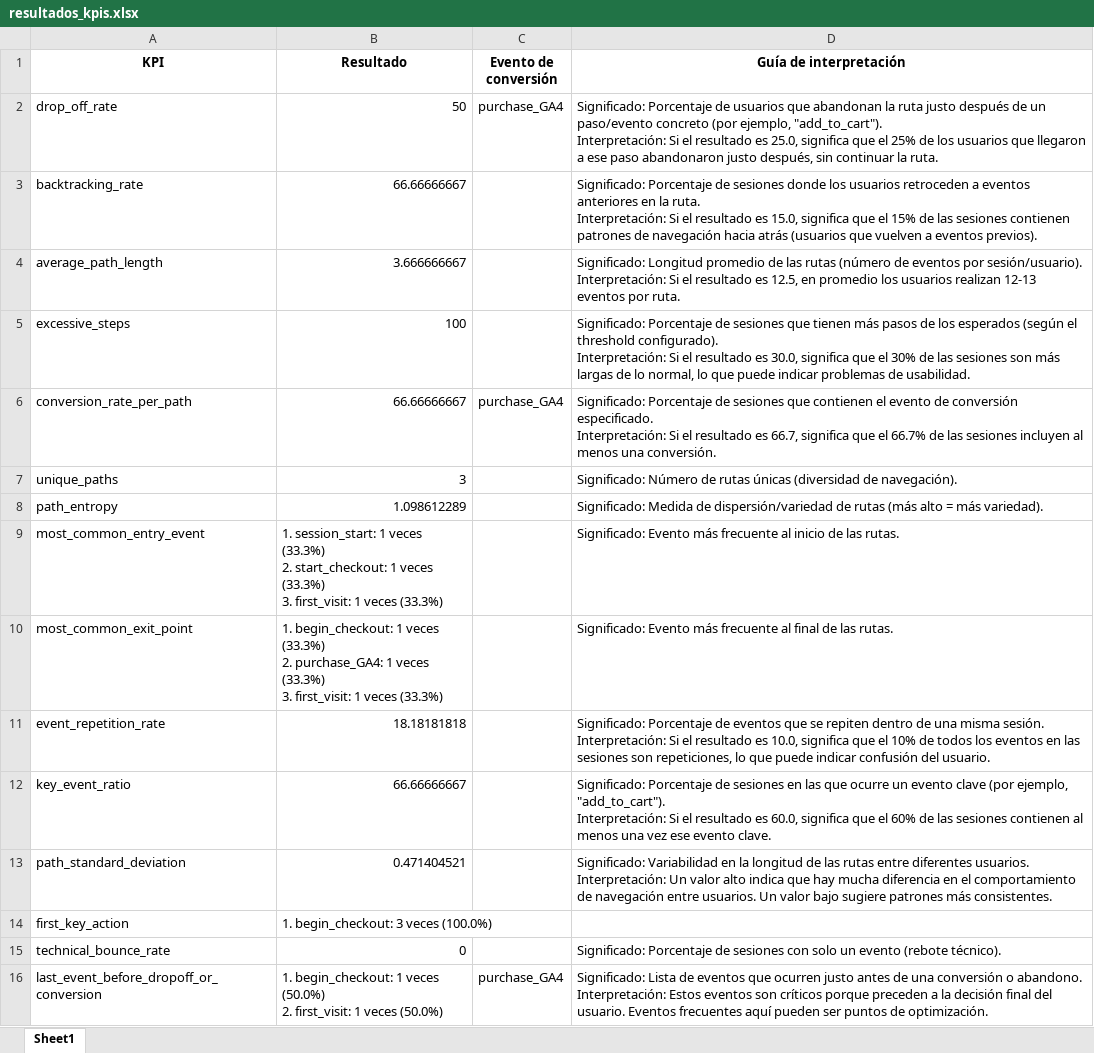
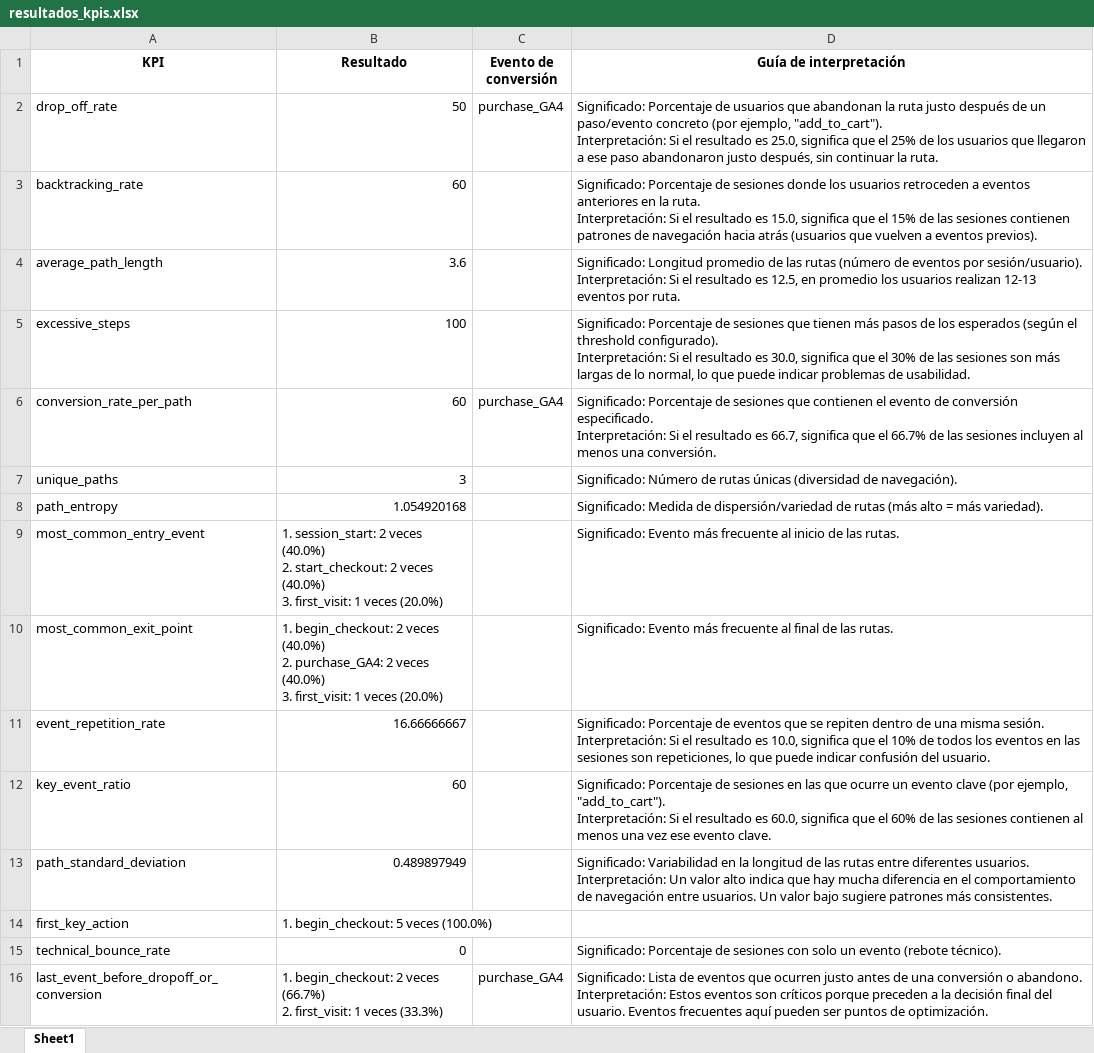
Before and after one commit to payupython/cja_str, an Excel workbook: CursorAI/RouteAnalysys/data/export/resultados_kpis.xlsx, sheet Sheet1, drawn as a sheet; only a part is shown; values as stored, in another font and other column widths than the file's, no borders; ↵ is a line break in a cell; the diff covers the shown part only; the diff names each change by its address in the sheet, - before the commit and + after, or states it on an @@ line.

```diff
--- a/CursorAI/RouteAnalysys/data/export/resultados_kpis.xlsx (sheet Sheet1)
+++ b/CursorAI/RouteAnalysys/data/export/resultados_kpis.xlsx (sheet Sheet1)
-B3 (Resultado): 66.66666667
+B3 (Resultado): 60
-B4 (Resultado): 3.666666667
+B4 (Resultado): 3.6
-B6 (Resultado): 66.66666667
+B6 (Resultado): 60
-B8 (Resultado): 1.098612289
+B8 (Resultado): 1.054920168
-B9 (Resultado): 1. session_start: 1 veces (33.3%) ↵ 2. start_checkout: 1 veces (33.3%) ↵ 3. first_visit: 1 veces (33.3%)
+B9 (Resultado): 1. session_start: 2 veces (40.0%) ↵ 2. start_checkout: 2 veces (40.0%) ↵ 3. first_visit: 1 veces (20.0%)
-B10 (Resultado): 1. begin_checkout: 1 veces (33.3%) ↵ 2. purchase_GA4: 1 veces (33.3%) ↵ 3. first_visit: 1 veces (33.3%)
+B10 (Resultado): 1. begin_checkout: 2 veces (40.0%) ↵ 2. purchase_GA4: 2 veces (40.0%) ↵ 3. first_visit: 1 veces (20.0%)
-B11 (Resultado): 18.18181818
+B11 (Resultado): 16.66666667
-B12 (Resultado): 66.66666667
+B12 (Resultado): 60
-B13 (Resultado): 0.471404521
+B13 (Resultado): 0.489897949
-B14 (Resultado): 1. begin_checkout: 3 veces (100.0%)
+B14 (Resultado): 1. begin_checkout: 5 veces (100.0%)
-B16 (Resultado): 1. begin_checkout: 1 veces (50.0%) ↵ 2. first_visit: 1 veces (50.0%)
+B16 (Resultado): 1. begin_checkout: 2 veces (66.7%) ↵ 2. first_visit: 1 veces (33.3%)
```
Also changed, not shown: 4 added rows and 9 edited cells elsewhere in this sheet, 6 other files.
